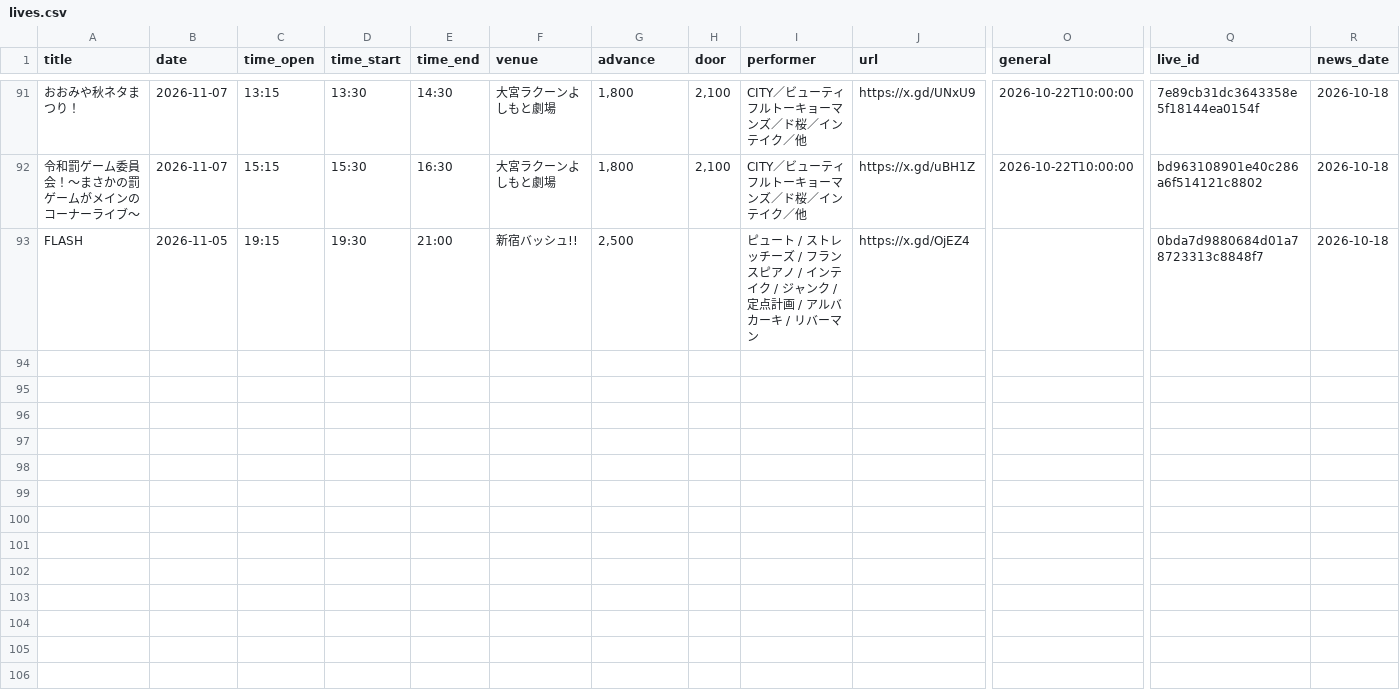
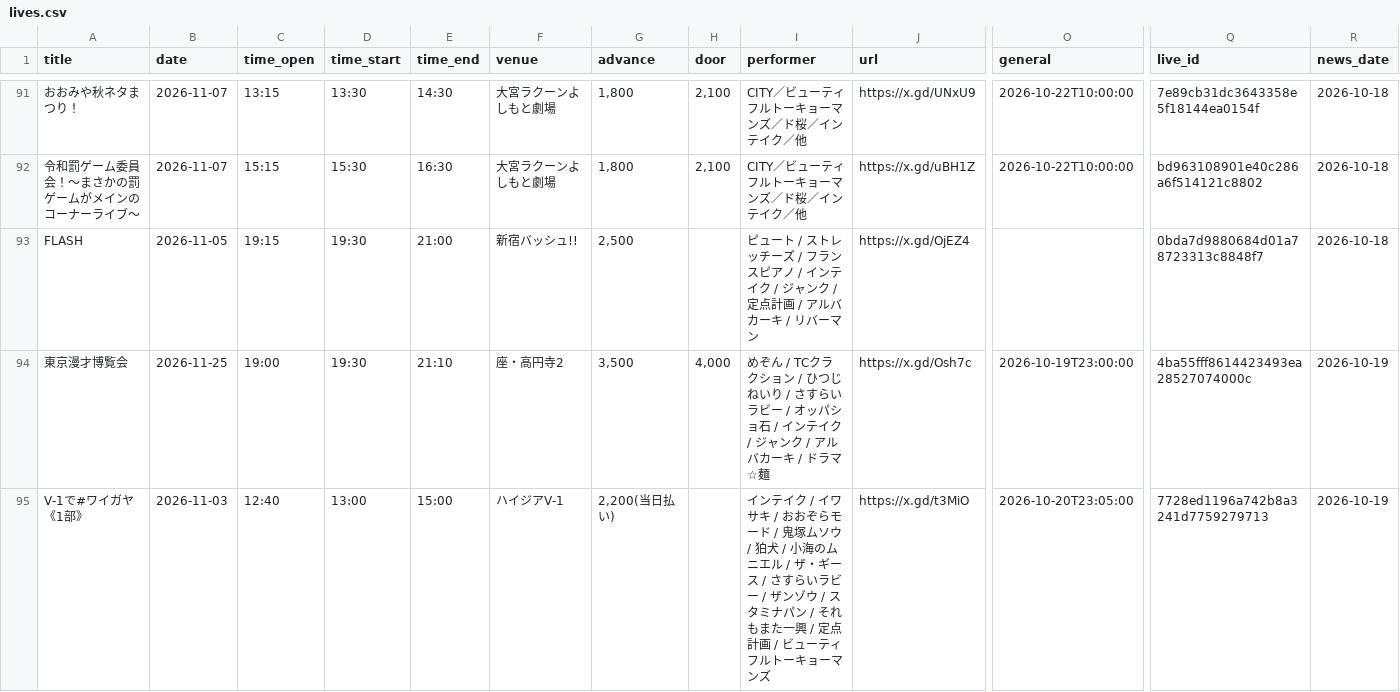
Before and after one commit to unofficial-info/intake_information, a CSV file: arrange/lives.csv, drawn as a sheet; only a part is shown, gaps mark what is left out; rows hold the shown columns only; the diff names each change by its address in the sheet, - before the commit and + after, or states it on an @@ line.

```diff
--- a/arrange/lives.csv
+++ b/arrange/lives.csv
+row 94: 東京漫才博覧会 | 2026-11-25 | 19:00 | 19:30 | 21:10 | 座・高円寺2 | 3,500 | 4,000 | めぞん / TCクラクション / ひつじねいり / さすらいラビー / オッパショ石 / インテイク / ジャンク / アルバカーキ / ドラマ☆麺 | https://x.gd/Osh7c | 2026-10-19T23:00:00 | 4ba55fff8614423493ea28527074000c | 2026-10-19
+row 95: V-1で#ワイガヤ《1部》 | 2026-11-03 | 12:40 | 13:00 | 15:00 | ハイジアV-1 | 2,200(当日払い) |  | インテイク / イワサキ / おおぞらモード / 鬼塚ムソウ / 狛犬 / 小海のムニエル / ザ・ギース / さすらいラビー / ザンゾウ / スタミナパン / それもまた一興 / 定点計画 / ビューティフルトーキョーマンズ | https://x.gd/t3MiO | 2026-10-20T23:05:00 | 7728ed1196a742b8a3241d7759279713 | 2026-10-19
```
Also changed, not shown: arrange/output/timetree.csv, 9 other files.
